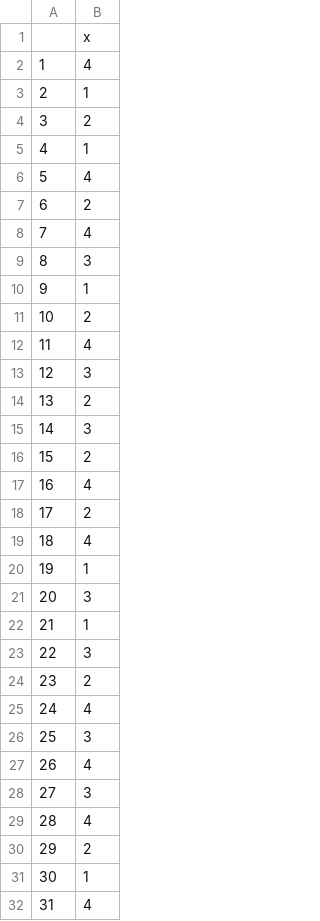
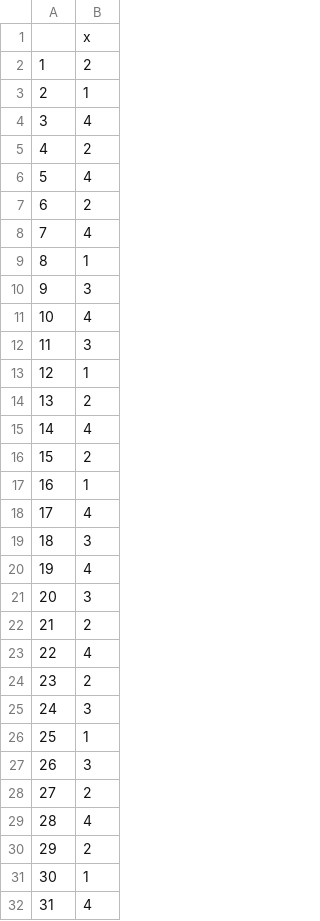
Before and after one commit to crcox/statistical_learning_sequencing, a CSV file: indices.csv, drawn as a sheet; only a part is shown; the diff covers the shown part only.

```diff
--- a/indices.csv
+++ b/indices.csv
@@ -1,6 +1,6 @@
 "","x"
-"1",4
+"1",2
 "2",1
-"3",2
-"4",1
+"3",4
+"4",2
 "5",4
@@ -8,22 +8,22 @@
 "7",4
-"8",3
-"9",1
-"10",2
-"11",4
-"12",3
+"8",1
+"9",3
+"10",4
+"11",3
+"12",1
 "13",2
-"14",3
+"14",4
 "15",2
-"16",4
-"17",2
-"18",4
-"19",1
+"16",1
+"17",4
+"18",3
+"19",4
 "20",3
-"21",1
-"22",3
+"21",2
+"22",4
 "23",2
-"24",4
-"25",3
-"26",4
-"27",3
+"24",3
+"25",1
+"26",3
+"27",2
 "28",4
```
Also changed, not shown: 72 edited cells elsewhere in this file, s_1_wordlist.csv, 7 other files.
